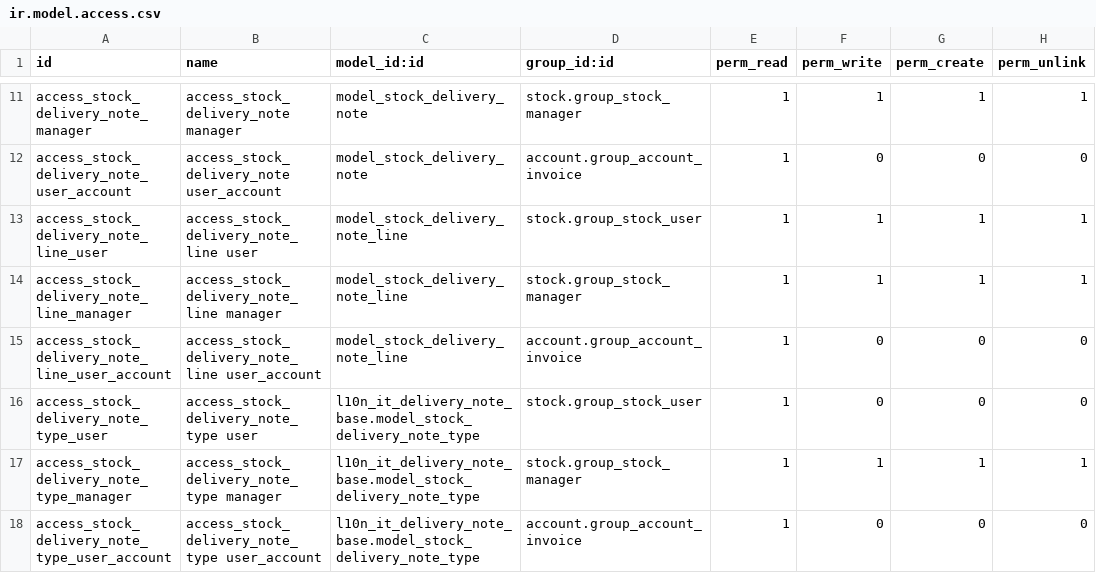
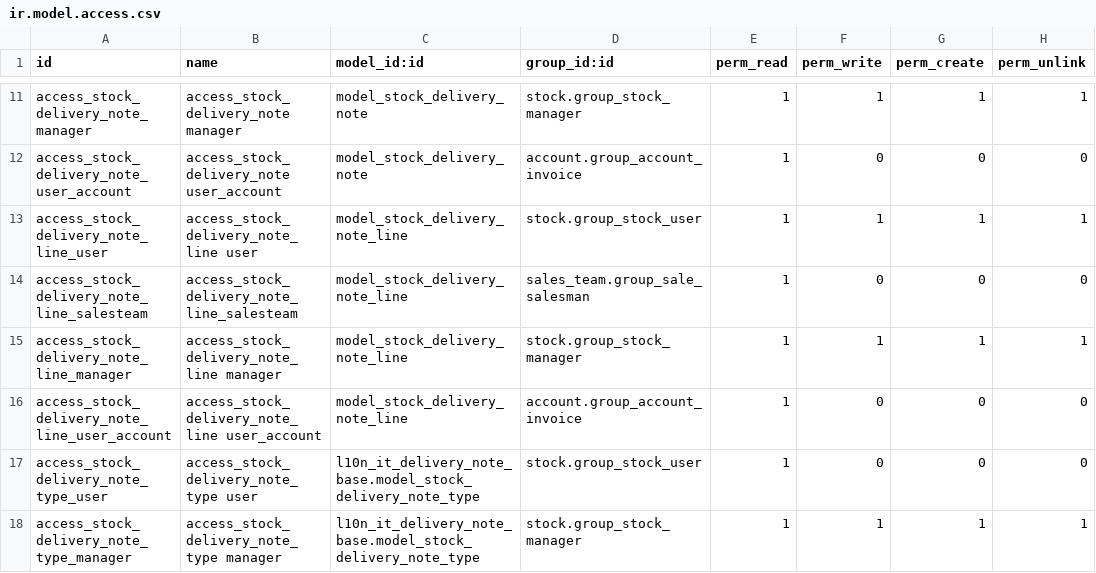
Before and after one commit to ingegniamo/l10n-italy-mig, a CSV file: l10n_it_delivery_note/security/ir.model.access.csv, drawn as a sheet; only a part is shown, gaps mark what is left out; the shorter side is filled out with more unchanged rows; the diff names each change by its address in the sheet, - before the commit and + after, or states it on an @@ line.

Commit message:
[FIX] l10n_it_delivery_note: sales team access

```diff
--- a/l10n_it_delivery_note/security/ir.model.access.csv
+++ b/l10n_it_delivery_note/security/ir.model.access.csv
+row 14: access_stock_delivery_note_line_salesteam | access_stock_delivery_note_line_salesteam | model_stock_delivery_note_line | sales_team.group_sale_salesman | 1 | 0 | 0 | 0
```
Also changed, not shown: 7 other files.
